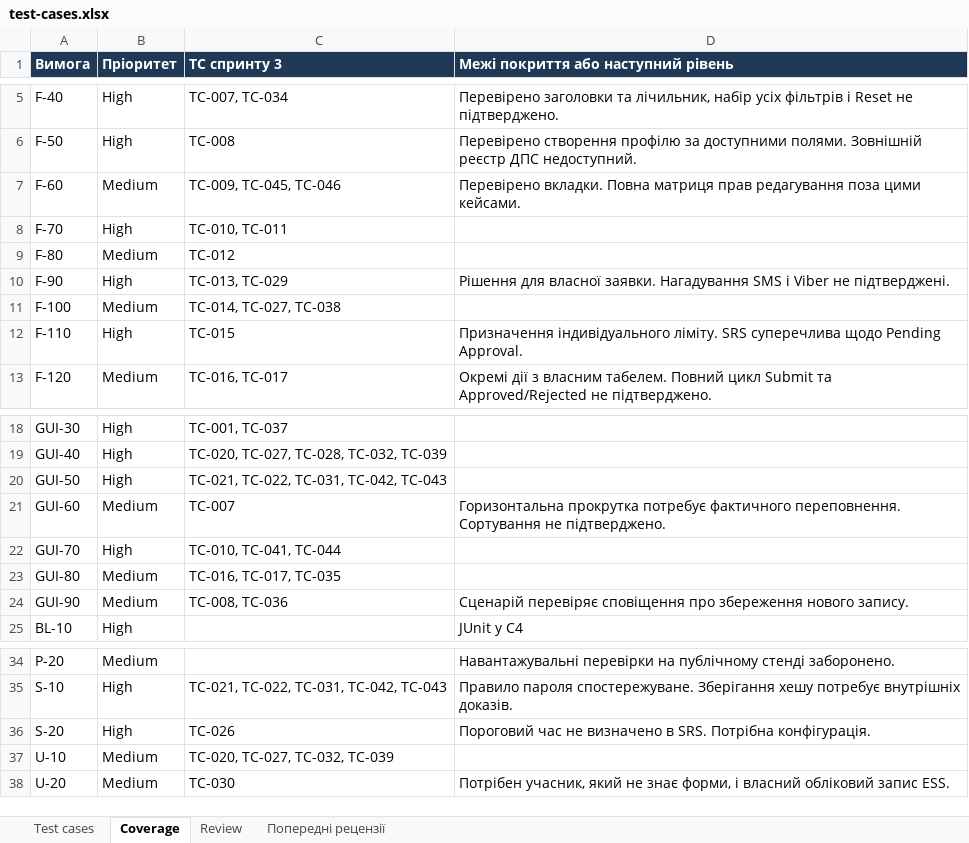
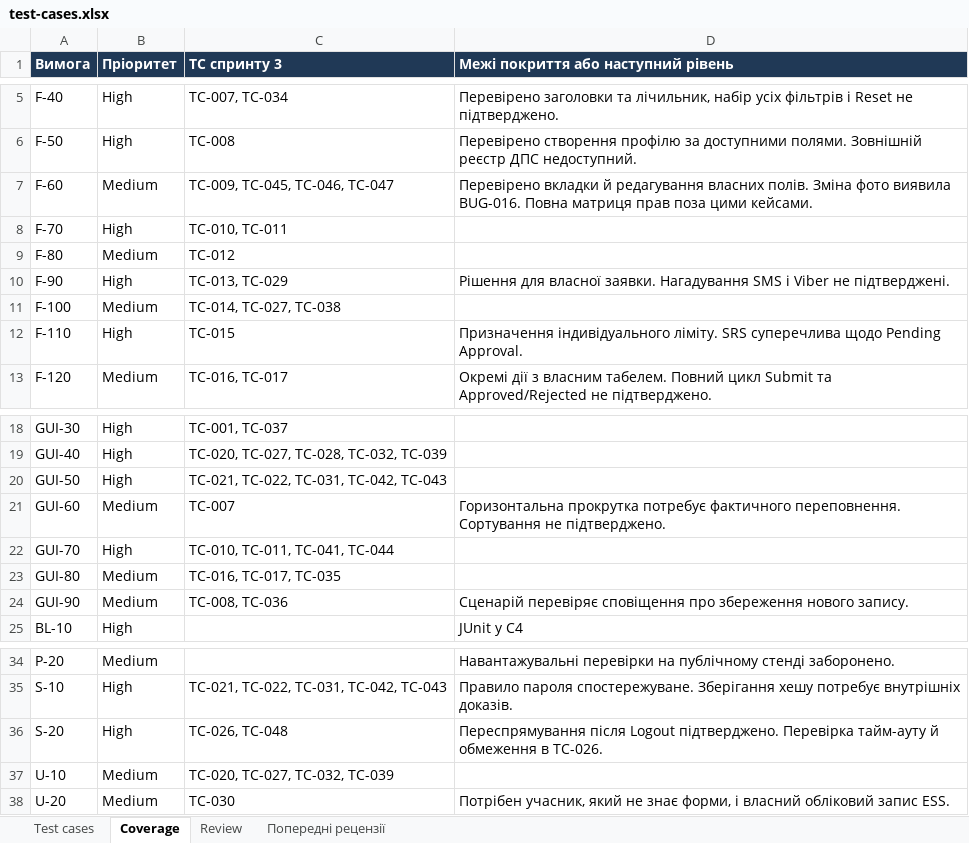
Before and after one commit to moggd/tzyaps, an Excel workbook: docs/sprint3/test-cases.xlsx, sheet Coverage, drawn as a sheet; only a part is shown, gaps mark what is left out; values as stored, in another font and other column widths than the file's, no borders; table styles not drawn; the diff names each change by its address in the sheet, - before the commit and + after, or states it on an @@ line.

```diff
--- a/docs/sprint3/test-cases.xlsx (sheet Coverage)
+++ b/docs/sprint3/test-cases.xlsx (sheet Coverage)
-C7 (TC спринту 3): TC-009, TC-045, TC-046
+C7 (TC спринту 3): TC-009, TC-045, TC-046, TC-047
-D7: Перевірено вкладки. Повна матриця прав редагування поза цими…
+D7: Перевірено вкладки й редагування власних полів. Зміна фото виявила BUG-016. Повна матриця прав поза цими…
-C22 (TC спринту 3): TC-010, TC-041, TC-044
+C22 (TC спринту 3): TC-010, TC-011, TC-041, TC-044
-C36 (TC спринту 3): TC-026
+C36 (TC спринту 3): TC-026, TC-048
-D36: Пороговий час не визначено в SRS. Потрібна конфігурація.
+D36: Переспрямування після Logout підтверджено. Перевірка тайм-ауту й обмеження в TC-026.
```
Also changed, not shown: sheet Review, sheet Test cases, docs/sprint3/execution-log.xlsx, docs/sprint5/regression-log.xlsx, 36 other files.
